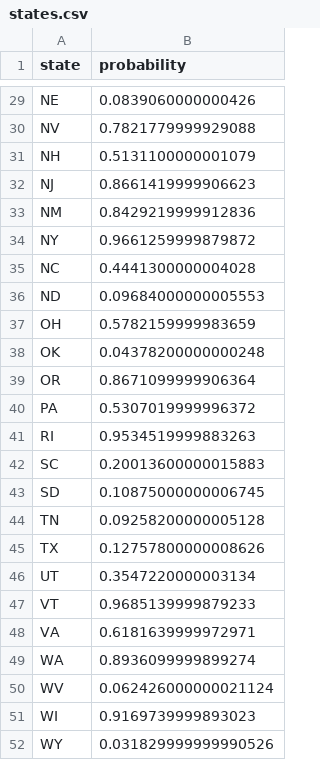
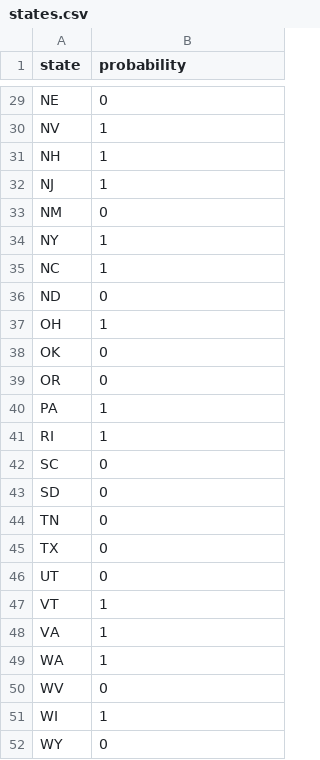
Before and after one commit to CoryMcCartan/election-2016, a CSV file: client/data/states.csv, drawn as a sheet; only a part is shown, gaps mark what is left out; the diff covers the shown part only; the diff names each change by its address in the sheet, - before the commit and + after, or states it on an @@ line.

```diff
--- a/client/data/states.csv
+++ b/client/data/states.csv
-B29 (probability): 0.0839060000000426
+B29 (probability): 0
-B30 (probability): 0.7821779999929088
+B30 (probability): 1
-B31 (probability): 0.5131100000001079
+B31 (probability): 1
-B32 (probability): 0.8661419999906623
+B32 (probability): 1
-B33 (probability): 0.8429219999912836
+B33 (probability): 0
-B34 (probability): 0.9661259999879872
+B34 (probability): 1
-B35 (probability): 0.4441300000004028
+B35 (probability): 1
-B36 (probability): 0.09684000000005553
+B36 (probability): 0
-B37 (probability): 0.5782159999983659
+B37 (probability): 1
-B38 (probability): 0.04378200000000248
+B38 (probability): 0
-B39 (probability): 0.8671099999906364
+B39 (probability): 0
-B40 (probability): 0.5307019999996372
+B40 (probability): 1
-B41 (probability): 0.9534519999883263
+B41 (probability): 1
-B42 (probability): 0.20013600000015883
+B42 (probability): 0
-B43 (probability): 0.10875000000006745
+B43 (probability): 0
-B44 (probability): 0.09258200000005128
+B44 (probability): 0
-B45 (probability): 0.12757800000008626
+B45 (probability): 0
-B46 (probability): 0.3547220000003134
+B46 (probability): 0
-B47 (probability): 0.9685139999879233
+B47 (probability): 1
-B48 (probability): 0.6181639999972971
+B48 (probability): 1
-B49 (probability): 0.8936099999899274
+B49 (probability): 1
-B50 (probability): 0.062426000000021124
+B50 (probability): 0
-B51 (probability): 0.9169739999893023
+B51 (probability): 1
-B52 (probability): 0.031829999999990526
+B52 (probability): 0
```
Also changed, not shown: 27 edited cells elsewhere in this file, client/data/electors.csv, model/output/electors.csv, 3 other files.
